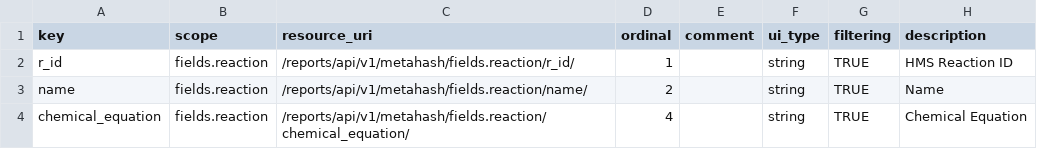
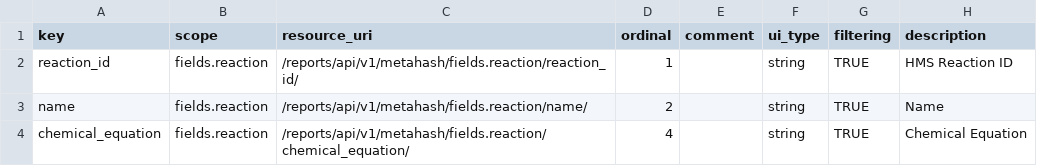
Before and after one commit to PerlJam/1KM, a CSV file: db/static/api_init/metahash_fields_reaction.csv, drawn as a sheet; only a part is shown; the diff names each change by its address in the sheet, - before the commit and + after, or states it on an @@ line.

```diff
--- a/db/static/api_init/metahash_fields_reaction.csv
+++ b/db/static/api_init/metahash_fields_reaction.csv
-A2 (key): r_id
+A2 (key): reaction_id
-C2 (resource_uri): /reports/api/v1/metahash/fields.reaction/r_id/
+C2 (resource_uri): /reports/api/v1/metahash/fields.reaction/reaction_id/
```
Also changed, not shown: db/static/api_init/metahash_resource_data.csv, 8 other files.
